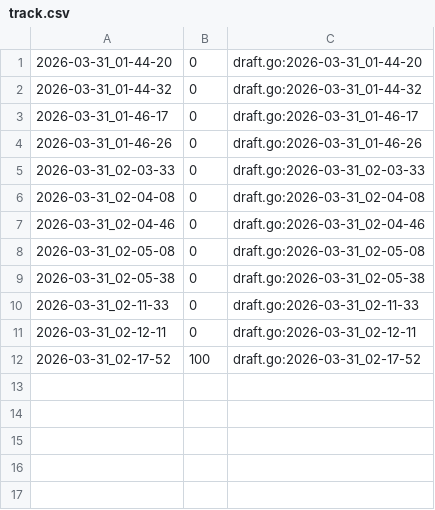
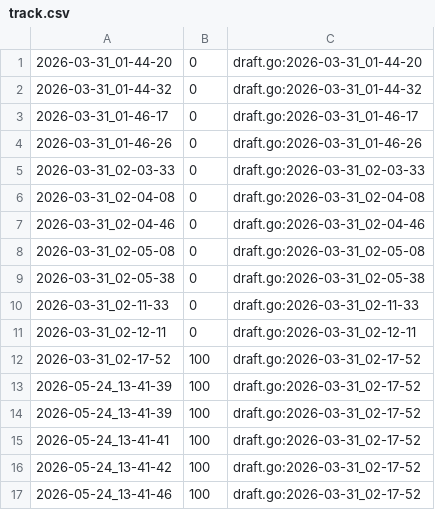
Before and after one commit to qxcode-course/ed-ter-bloco-a-navimelo, a CSV file: .tko/track/ed@buscas/track.csv, drawn as a sheet; the diff names each change by its address in the sheet, - before the commit and + after, or states it on an @@ line.

```diff
--- a/.tko/track/ed@buscas/track.csv
+++ b/.tko/track/ed@buscas/track.csv
+row 13: 2026-05-24_13-41-39 | 100 | draft.go:2026-03-31_02-17-52
+row 14: 2026-05-24_13-41-39 | 100 | draft.go:2026-03-31_02-17-52
+row 15: 2026-05-24_13-41-41 | 100 | draft.go:2026-03-31_02-17-52
+row 16: 2026-05-24_13-41-42 | 100 | draft.go:2026-03-31_02-17-52
+row 17: 2026-05-24_13-41-46 | 100 | draft.go:2026-03-31_02-17-52
```
Also changed, not shown: .tko/track/ed@princesa/track.csv, 18 other files.
